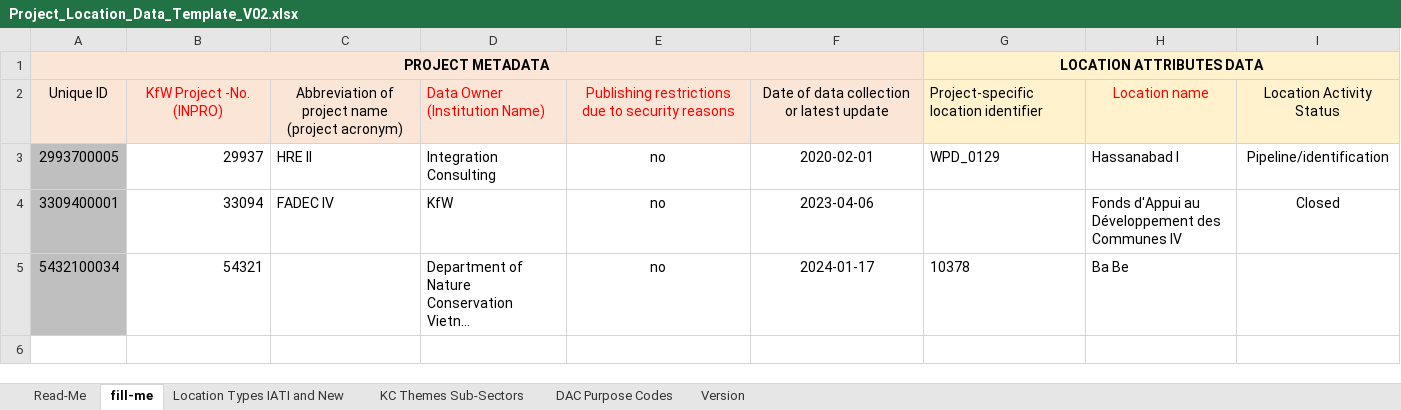
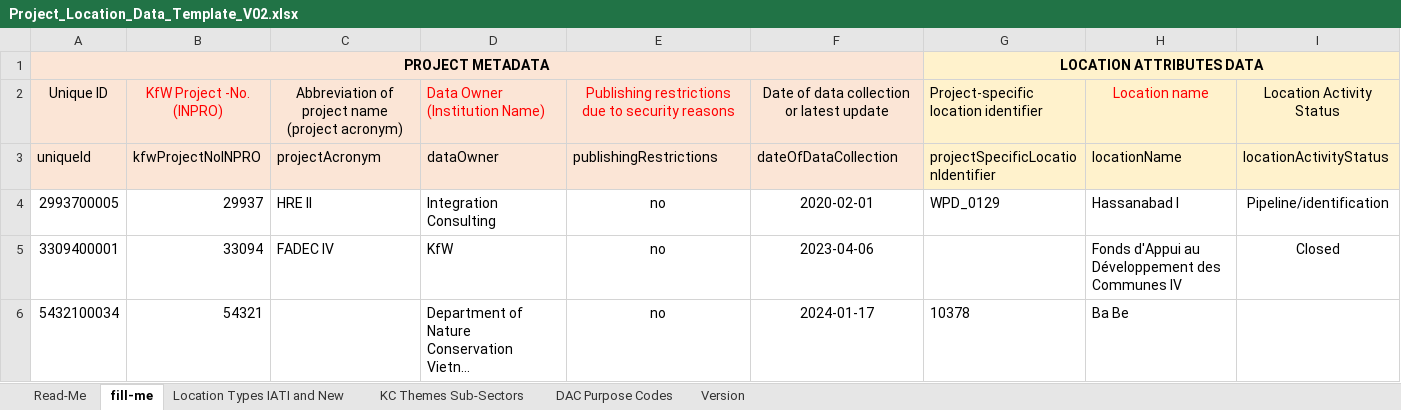
Before and after one commit to openkfw/open-geodata-model, an Excel workbook: Project_Location_Data_Template_V02.xlsx, sheet fill-me, drawn as a sheet; only a part is shown; long unchanged cells end in …; values as stored, in another font and other column widths than the file's, no borders; table styles not drawn; addresses are those after the commit; rows hold the shown columns only; the diff names each change by its address in the sheet, - before the commit and + after, or states it on an @@ line.

```diff
--- a/Project_Location_Data_Template_V02.xlsx (sheet fill-me)
+++ b/Project_Location_Data_Template_V02.xlsx (sheet fill-me)
+row 3: uniqueId | kfwProjectNoINPRO | projectAcronym | dataOwner | publishingRestrictions | dateOfDataCollection | projectSpecificLocationIdentifier | locationName | locationActivityStatus
-A4:A6 fill: #BFBFBF
+A4:A6 fill: none
```
Also changed, not shown: sheet Version, Project_Location_Data_Template_V021_FR.xlsx.
